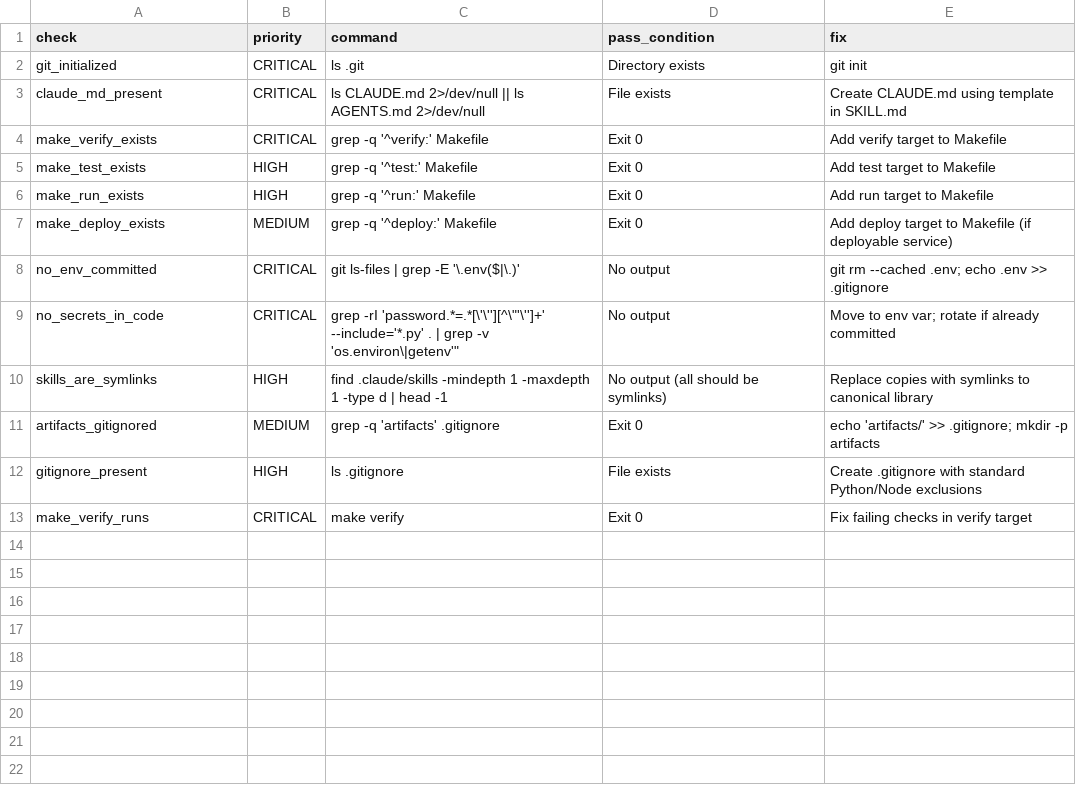
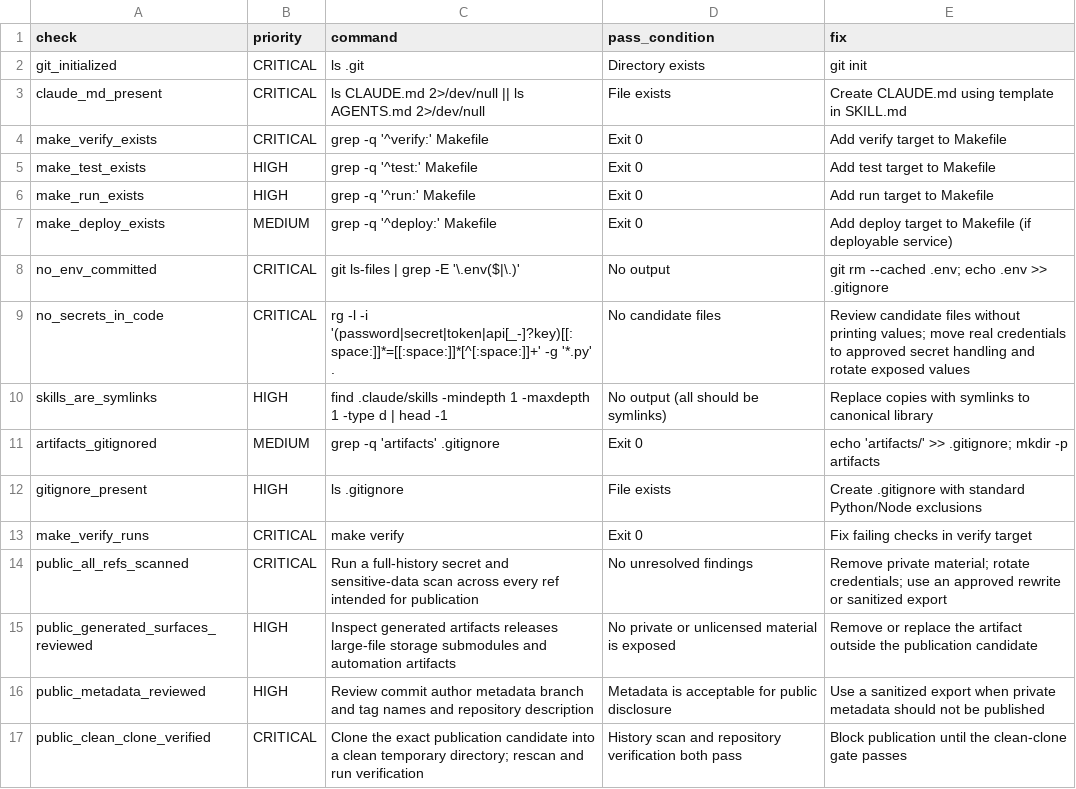
Before and after one commit to DamonRabie/agents_library, a CSV file: skills/agent-ready/data/repo-checklist.csv, drawn as a sheet.

```diff
--- a/skills/agent-ready/data/repo-checklist.csv
+++ b/skills/agent-ready/data/repo-checklist.csv
@@ -8,3 +8,3 @@ make_deploy_exists,MEDIUM,"grep -q '^deploy:' Makefile",Exit 0,Add deploy target
 no_env_committed,CRITICAL,"git ls-files | grep -E '\.env($|\.)'",No output,git rm --cached .env; echo .env >> .gitignore
-no_secrets_in_code,CRITICAL,"grep -rI 'password.*=.*[\"'\''][^\"'\'']+' --include='*.py' . | grep -v 'os.environ\|getenv'",No output,Move to env var; rotate if already committed
+no_secrets_in_code,CRITICAL,"rg -l -i '(password|secret|token|api[_-]?key)[[:space:]]*=[[:space:]]*[^[:space:]]+' -g '*.py' .",No candidate files,Review candidate files without printing values; move real credentials to approved secret handling and rotate exposed values
 skills_are_symlinks,HIGH,"find .claude/skills -mindepth 1 -maxdepth 1 -type d | head -1",No output (all should be symlinks),Replace copies with symlinks to canonical library
@@ -13 +13,5 @@ gitignore_present,HIGH,ls .gitignore,File exists,Create .gitignore with standard
 make_verify_runs,CRITICAL,make verify,Exit 0,Fix failing checks in verify target
+public_all_refs_scanned,CRITICAL,"Run a full-history secret and sensitive-data scan across every ref intended for publication",No unresolved findings,Remove private material; rotate credentials; use an approved rewrite or sanitized export
+public_generated_surfaces_reviewed,HIGH,"Inspect generated artifacts releases large-file storage submodules and automation artifacts",No private or unlicensed material is exposed,Remove or replace the artifact outside the publication candidate
+public_metadata_reviewed,HIGH,"Review commit author metadata branch and tag names and repository description",Metadata is acceptable for public disclosure,Use a sanitized export when private metadata should not be published
+public_clean_clone_verified,CRITICAL,"Clone the exact publication candidate into a clean temporary directory; rescan and run verification",History scan and repository verification both pass,Block publication until the clean-clone gate passes
```
Also changed, not shown: skills/data-pipelines/data/dag-patterns.csv, skills/llm-pipelines/data/pipeline-bugs.csv, 19 other files.
